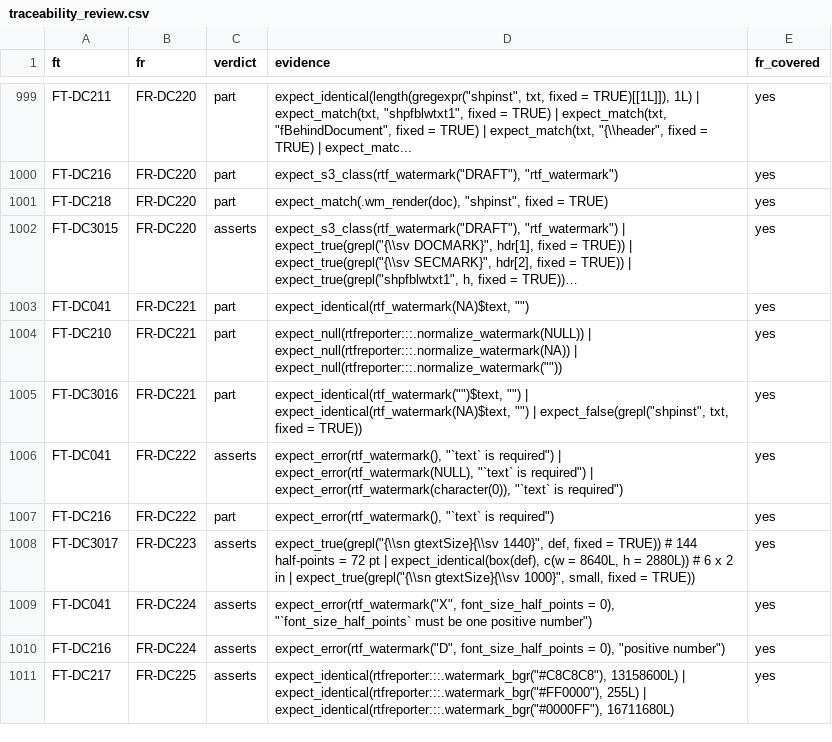
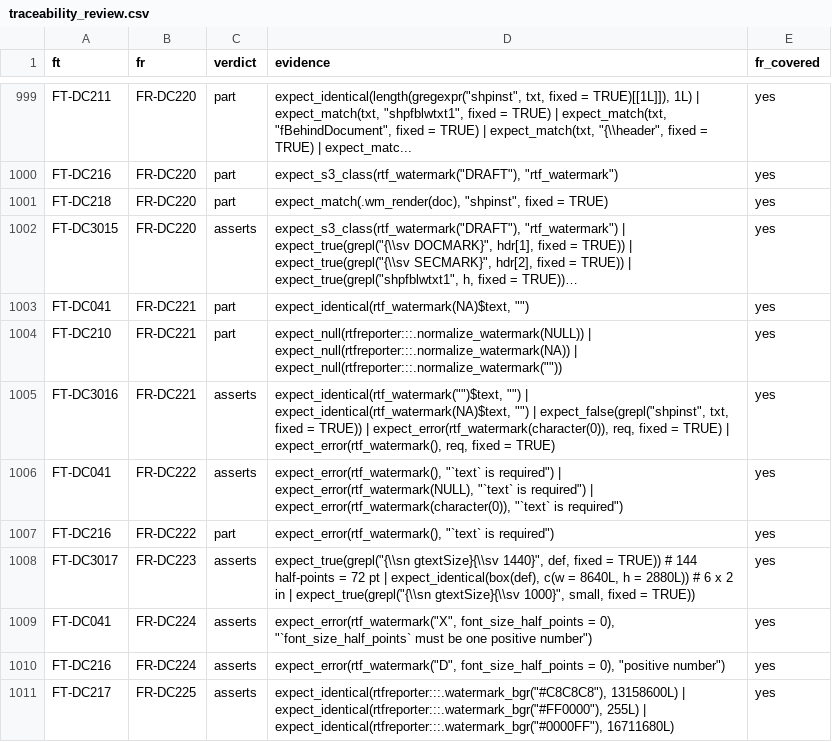
Before and after one commit to ichirio/rtfreporter, a CSV file: inst/validation/traceability_review.csv, drawn as a sheet; only a part is shown, gaps mark what is left out; long unchanged cells end in ….

```diff
--- a/inst/validation/traceability_review.csv
+++ b/inst/validation/traceability_review.csv
@@ -1004,3 +1004,3 @@
 "FT-DC210","FR-DC221","part","expect_null(rtfreporter:::.normalize_watermark(NULL)) | expect_null(rtfreporter:::.normalize_watermark(NA)) | expect_null(rtfreporter:::.normalize_watermark(""""))","yes"
-"FT-DC3016","FR-DC221","part","expect_identical(rtf_watermark("""")$text, """") | expect_identical(rtf_watermark(NA)$text, """") | expect_false(grepl(""shpinst"", txt, fixed = TRUE))","yes"
+"FT-DC3016","FR-DC221","asserts","expect_identical(rtf_watermark("""")$text, """") | expect_identical(rtf_watermark(NA)$text, """") | expect_false(grepl(""shpinst"", txt, fixed = TRUE)) | expect_error(rtf_watermark(character(0)), req, fixed = TRUE) | expect_error(rtf_watermark(), req, fixed = TRUE)","yes"
 "FT-DC041","FR-DC222","asserts","expect_error(rtf_watermark(), ""`text` is required"") | expect_error(rtf_watermark(NULL), ""`text` is required"") | expect_error(rtf_watermark(character(0)), ""`text` is required"")","yes"
```
Also changed, not shown: inst/validation/requirements.csv, 1 other file.
